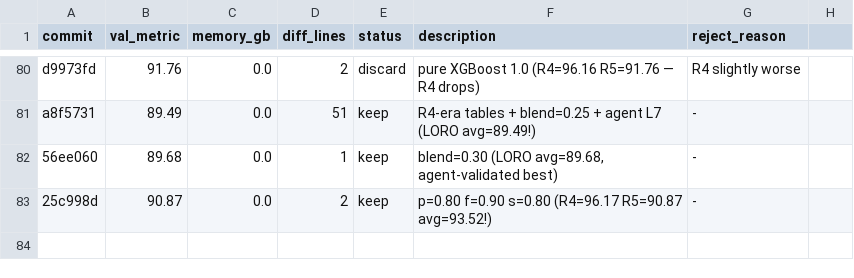
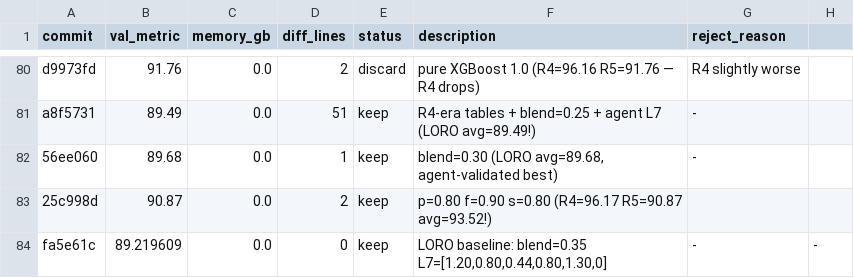
Before and after one commit to Codehagen/ai-nm-2026, a TSV file: tasks/astar-island/results.tsv, drawn as a sheet; only a part is shown, gaps mark what is left out.

```diff
--- a/tasks/astar-island/results.tsv
+++ b/tasks/astar-island/results.tsv
@@ -82,2 +82,3 @@ a8f5731	89.49	0.0	51	keep	R4-era tables + blend=0.25 + agent L7 (LORO avg=89.49!
 56ee060	89.68	0.0	1	keep	blend=0.30 (LORO avg=89.68, agent-validated best)	-
-25c998d	90.87	0.0	2	keep	p=0.80 f=0.90 s=0.80 (R4=96.17 R5=90.87 avg=93.52!)	-
+25c998d	90.87	0.0	2	keep	p=0.80 f=0.90 s=0.80 (R4=96.17 R5=90.87 avg=93.52!)
+fa5e61c	89.219609	0.0	0	keep	LORO baseline: blend=0.35 L7=[1.20,0.80,0.44,0.80,1.30,0]	-	-
```
Also changed, not shown: 1 other file.
